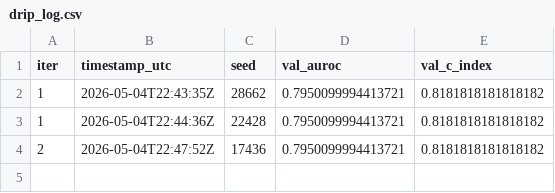
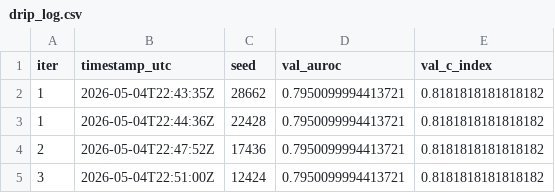
Before and after one commit to koneke55/Mmvlm4SCD, a CSV file: experiments/results/drip_log.csv, drawn as a sheet; the diff names each change by its address in the sheet, - before the commit and + after, or states it on an @@ line.

Commit message:
experiment(drip): iter 3/50 auroc=0.7950099994413721 c_index=0.8181818181818182

```diff
--- a/experiments/results/drip_log.csv
+++ b/experiments/results/drip_log.csv
+row 5: 3 | 2026-05-04T22:51:00Z | 12424 | 0.7950099994413721 | 0.8181818181818182
```
